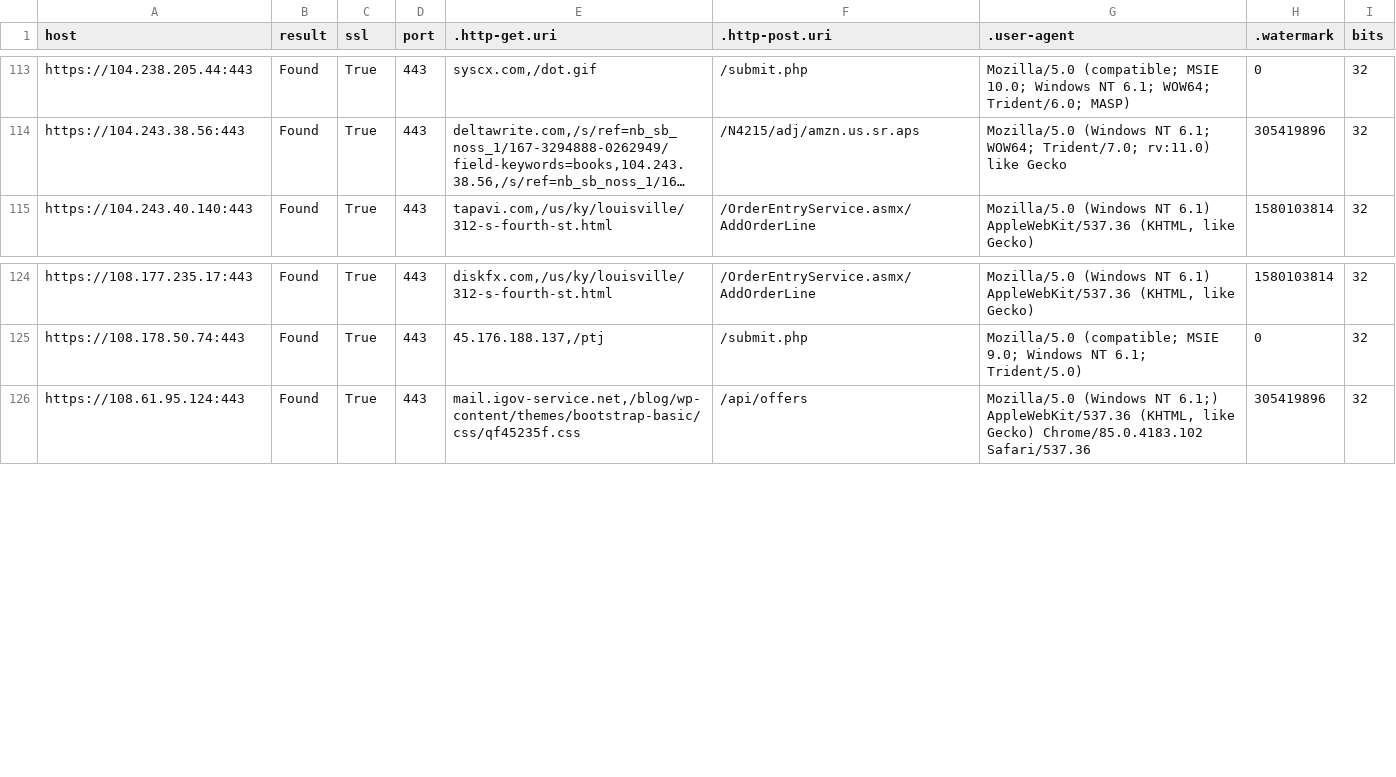
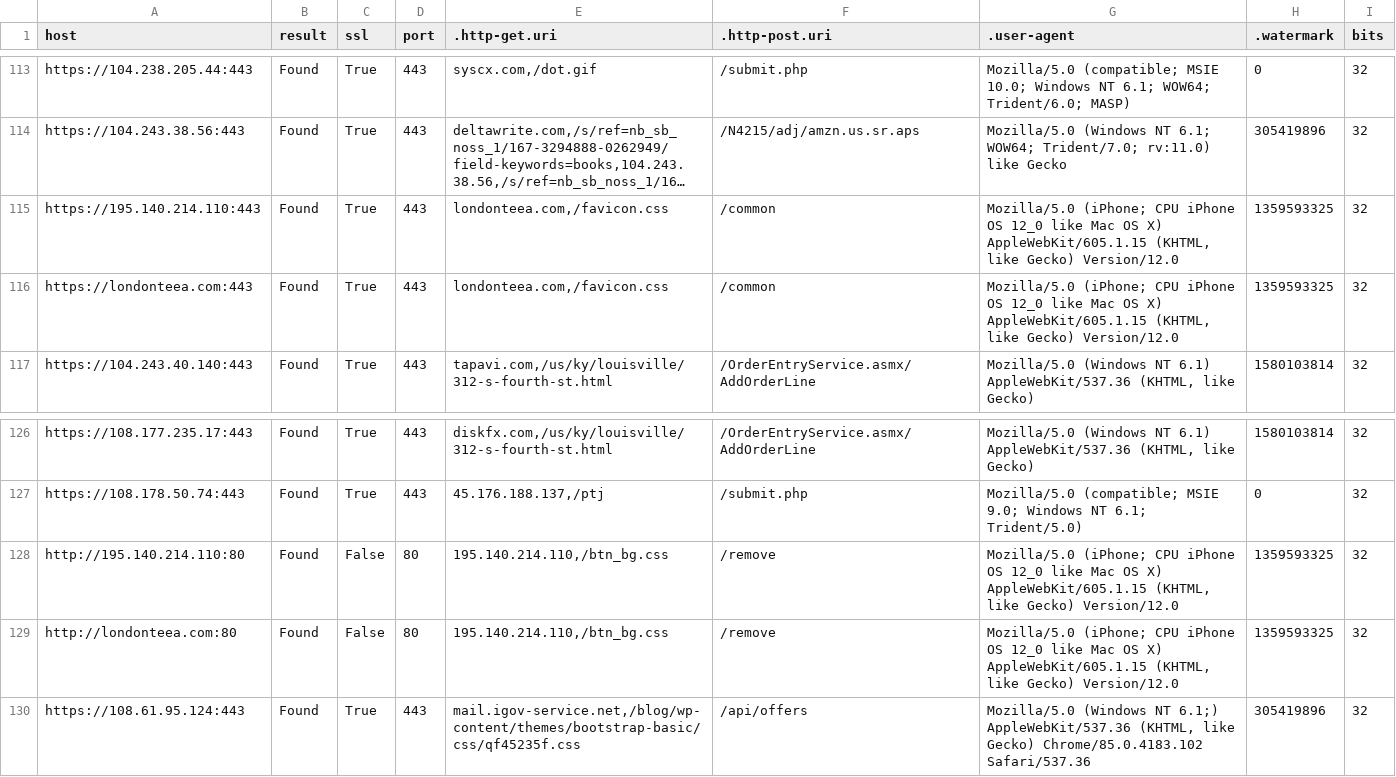
Before and after one commit to poppopdrivel/coba, a CSV file: cobalt_strike_teamservers.csv, drawn as a sheet; only a part is shown, gaps mark what is left out; long unchanged cells end in …; the diff names each change by its address in the sheet, - before the commit and + after, or states it on an @@ line.

Commit message:
Update cobalt_strike_teamservers.csv

```diff
--- a/cobalt_strike_teamservers.csv
+++ b/cobalt_strike_teamservers.csv
+row 115: https://195.140.214.110:443 | Found | True | 443 | londonteea.com,/favicon.css | /common | Mozilla/5.0 (iPhone; CPU iPhone OS 12_0 like Mac OS X) AppleWebKit/605.1.15 (KHTML, like Gecko) Version/12.0 | 1359593325 | 32
+row 116: https://londonteea.com:443 | Found | True | 443 | londonteea.com,/favicon.css | /common | Mozilla/5.0 (iPhone; CPU iPhone OS 12_0 like Mac OS X) AppleWebKit/605.1.15 (KHTML, like Gecko) Version/12.0 | 1359593325 | 32
+row 128: http://195.140.214.110:80 | Found | False | 80 | 195.140.214.110,/btn_bg.css | /remove | Mozilla/5.0 (iPhone; CPU iPhone OS 12_0 like Mac OS X) AppleWebKit/605.1.15 (KHTML, like Gecko) Version/12.0 | 1359593325 | 32
+row 129: http://londonteea.com:80 | Found | False | 80 | 195.140.214.110,/btn_bg.css | /remove | Mozilla/5.0 (iPhone; CPU iPhone OS 12_0 like Mac OS X) AppleWebKit/605.1.15 (KHTML, like Gecko) Version/12.0 | 1359593325 | 32
```
